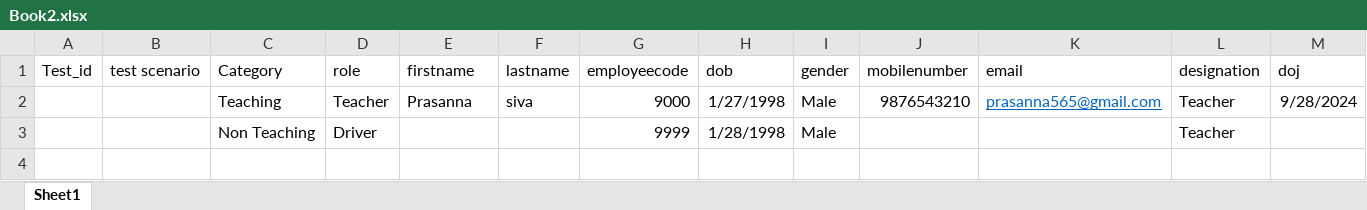
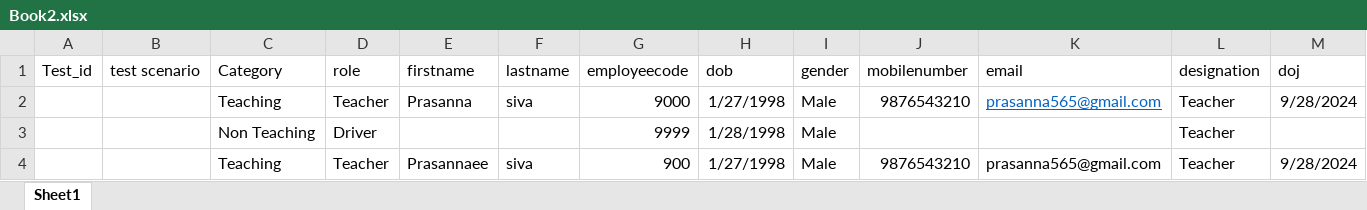
Before and after one commit to prasannasiva07/Schoolautomation, an Excel workbook: Excel/Book2.xlsx, sheet Sheet1, drawn as a sheet; only a part is shown; values as stored, in another font and other column widths than the file's, no borders; rows hold the shown columns only; the diff names each change by its address in the sheet, - before the commit and + after, or states it on an @@ line.

```diff
--- a/Excel/Book2.xlsx (sheet Sheet1)
+++ b/Excel/Book2.xlsx (sheet Sheet1)
+row 4:  |  | Teaching | Teacher | Prasannaee | siva | 900 | 1/27/1998 | Male | 9876543210 | prasanna565@gmail.com | Teacher | 9/28/2024
```
Also changed, not shown: 8 other files.
